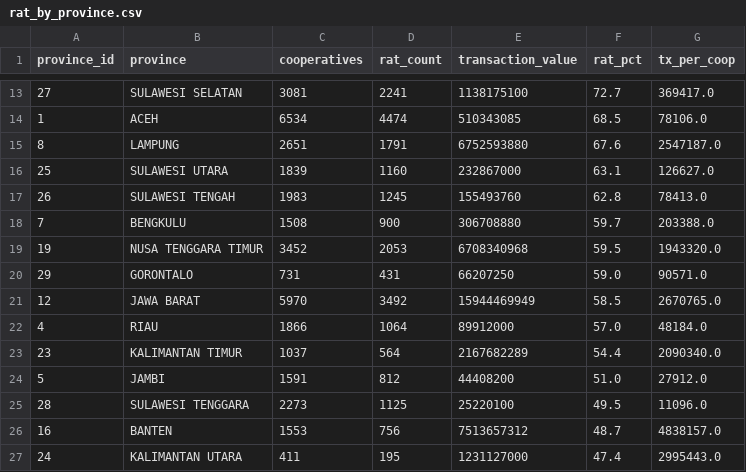
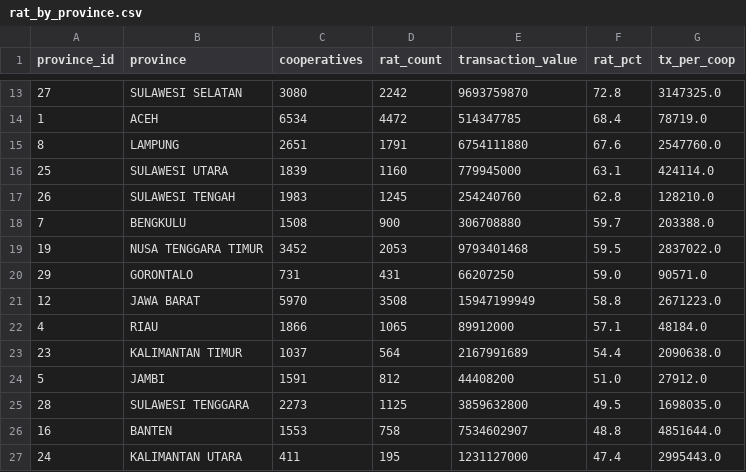
Before and after one commit to danylaksono/kopdes-report, a CSV file: reports/16-rat-compliance/rat_by_province.csv, drawn as a sheet; only a part is shown, gaps mark what is left out; the diff covers the shown part only.

```diff
--- a/reports/16-rat-compliance/rat_by_province.csv
+++ b/reports/16-rat-compliance/rat_by_province.csv
@@ -13,15 +13,15 @@ province_id,province,cooperatives,rat_count,transaction_value,rat_pct,tx_per_coo
-27,SULAWESI SELATAN,3081,2241,1138175100,72.7,369417.0
-1,ACEH,6534,4474,510343085,68.5,78106.0
-8,LAMPUNG,2651,1791,6752593880,67.6,2547187.0
-25,SULAWESI UTARA,1839,1160,232867000,63.1,126627.0
-26,SULAWESI TENGAH,1983,1245,155493760,62.8,78413.0
+27,SULAWESI SELATAN,3080,2242,9693759870,72.8,3147325.0
+1,ACEH,6534,4472,514347785,68.4,78719.0
+8,LAMPUNG,2651,1791,6754111880,67.6,2547760.0
+25,SULAWESI UTARA,1839,1160,779945000,63.1,424114.0
+26,SULAWESI TENGAH,1983,1245,254240760,62.8,128210.0
 7,BENGKULU,1508,900,306708880,59.7,203388.0
-19,NUSA TENGGARA TIMUR,3452,2053,6708340968,59.5,1943320.0
+19,NUSA TENGGARA TIMUR,3452,2053,9793401468,59.5,2837022.0
 29,GORONTALO,731,431,66207250,59.0,90571.0
-12,JAWA BARAT,5970,3492,15944469949,58.5,2670765.0
-4,RIAU,1866,1064,89912000,57.0,48184.0
-23,KALIMANTAN TIMUR,1037,564,2167682289,54.4,2090340.0
+12,JAWA BARAT,5970,3508,15947199949,58.8,2671223.0
+4,RIAU,1866,1065,89912000,57.1,48184.0
+23,KALIMANTAN TIMUR,1037,564,2167991689,54.4,2090638.0
 5,JAMBI,1591,812,44408200,51.0,27912.0
-28,SULAWESI TENGGARA,2273,1125,25220100,49.5,11096.0
-16,BANTEN,1553,756,7513657312,48.7,4838157.0
+28,SULAWESI TENGGARA,2273,1125,3859632800,49.5,1698035.0
+16,BANTEN,1553,758,7534602907,48.8,4851644.0
 24,KALIMANTAN UTARA,411,195,1231127000,47.4,2995443.0
```
Also changed, not shown: 57 edited cells elsewhere in this file, 10 other files.
